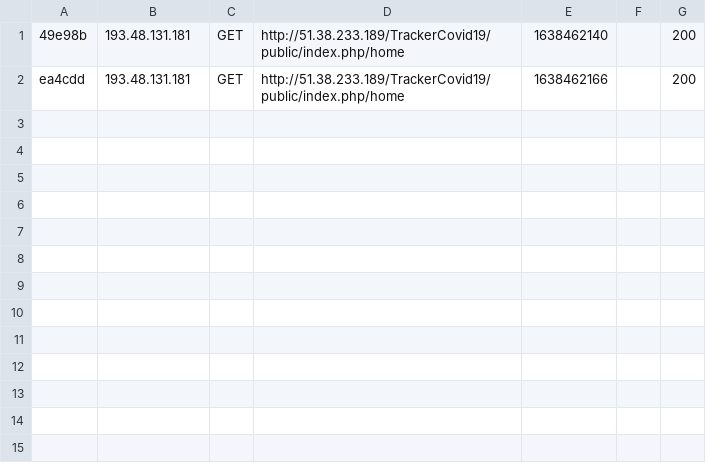
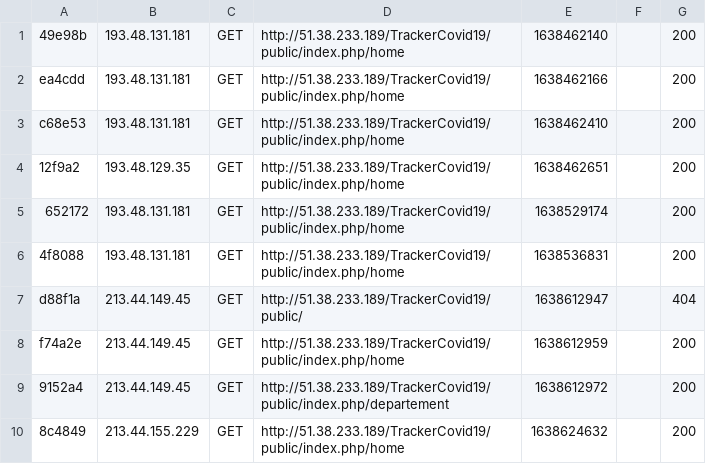
Before and after one commit to MiroYld/TrackerCovid19, a CSV file: var/cache/dev/profiler/index.csv, drawn as a sheet.

```diff
--- a/var/cache/dev/profiler/index.csv
+++ b/var/cache/dev/profiler/index.csv
@@ -2 +2,9 @@
 ea4cdd,193.48.131.181,GET,http://51.38.233.189/TrackerCovid19/public/index.php/home,1638462166,,200
+c68e53,193.48.131.181,GET,http://51.38.233.189/TrackerCovid19/public/index.php/home,1638462410,,200
+12f9a2,193.48.129.35,GET,http://51.38.233.189/TrackerCovid19/public/index.php/home,1638462651,,200
+652172,193.48.131.181,GET,http://51.38.233.189/TrackerCovid19/public/index.php/home,1638529174,,200
+4f8088,193.48.131.181,GET,http://51.38.233.189/TrackerCovid19/public/index.php/home,1638536831,,200
+d88f1a,213.44.149.45,GET,http://51.38.233.189/TrackerCovid19/public/,1638612947,,404
+f74a2e,213.44.149.45,GET,http://51.38.233.189/TrackerCovid19/public/index.php/home,1638612959,,200
+9152a4,213.44.149.45,GET,http://51.38.233.189/TrackerCovid19/public/index.php/departement,1638612972,,200
+8c4849,213.44.155.229,GET,http://51.38.233.189/TrackerCovid19/public/index.php/home,1638624632,,200
```
Also changed, not shown: 2 other files.
